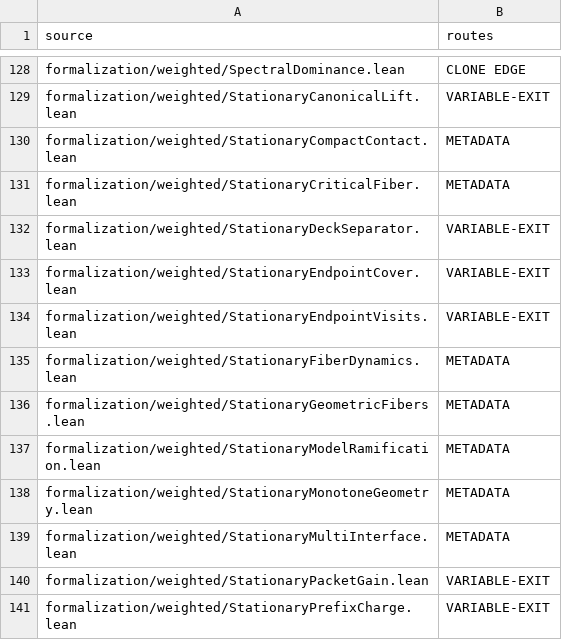
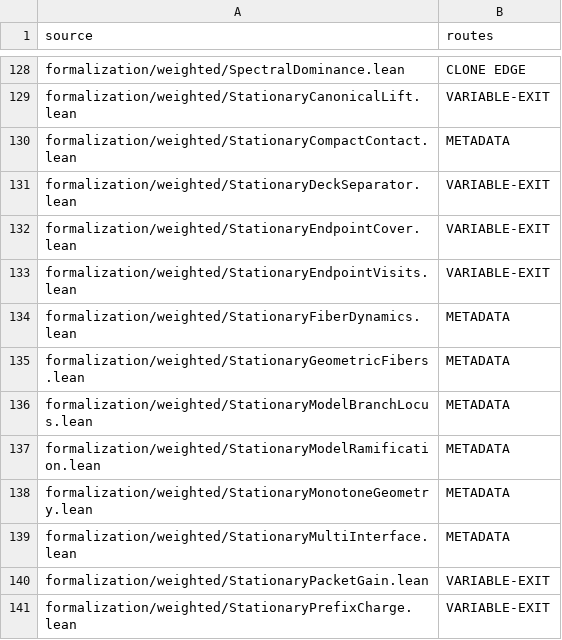
Before and after one commit to dovvnloading/loops-research-archive, a TSV file: formalization/physical_bridge_sources.tsv, drawn as a sheet; only a part is shown, gaps mark what is left out.

Commit message:
Reuse archived census; prove exact quotient-label loss and all-depth branch locus

```diff
--- a/formalization/physical_bridge_sources.tsv
+++ b/formalization/physical_bridge_sources.tsv
@@ -130,3 +130,2 @@ formalization/weighted/StationaryCanonicalLift.lean	VARIABLE-EXIT
 formalization/weighted/StationaryCompactContact.lean	METADATA
-formalization/weighted/StationaryCriticalFiber.lean	METADATA
 formalization/weighted/StationaryDeckSeparator.lean	VARIABLE-EXIT
@@ -136,2 +135,3 @@ formalization/weighted/StationaryFiberDynamics.lean	METADATA
 formalization/weighted/StationaryGeometricFibers.lean	METADATA
+formalization/weighted/StationaryModelBranchLocus.lean	METADATA
 formalization/weighted/StationaryModelRamification.lean	METADATA
```
Also changed, not shown: 7 other files.
